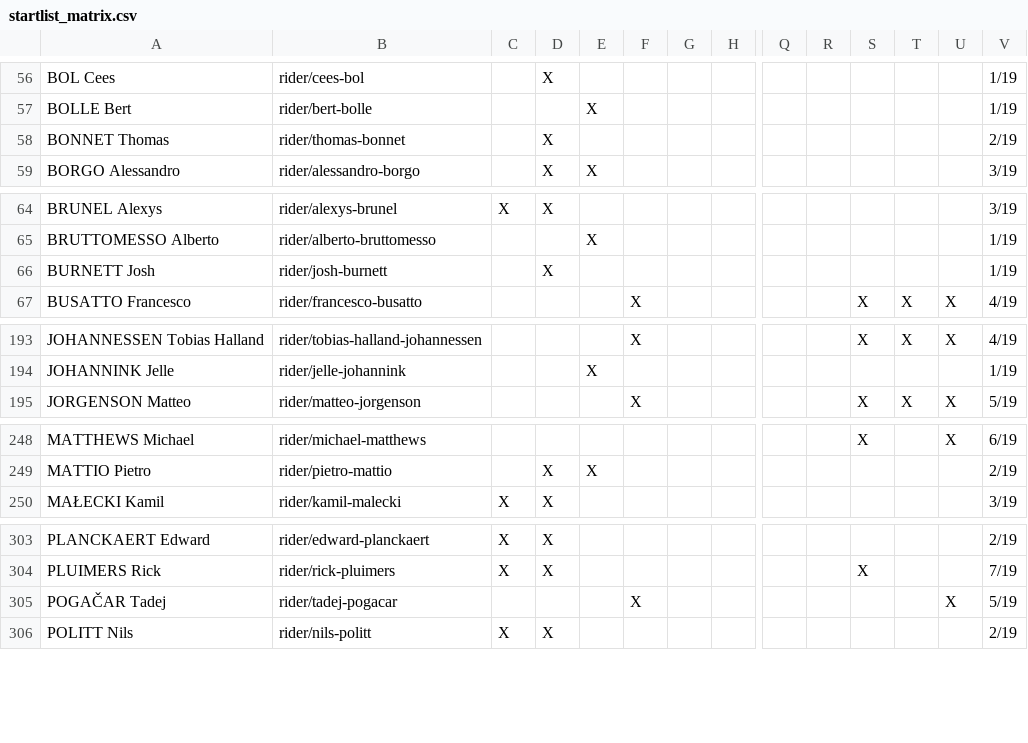
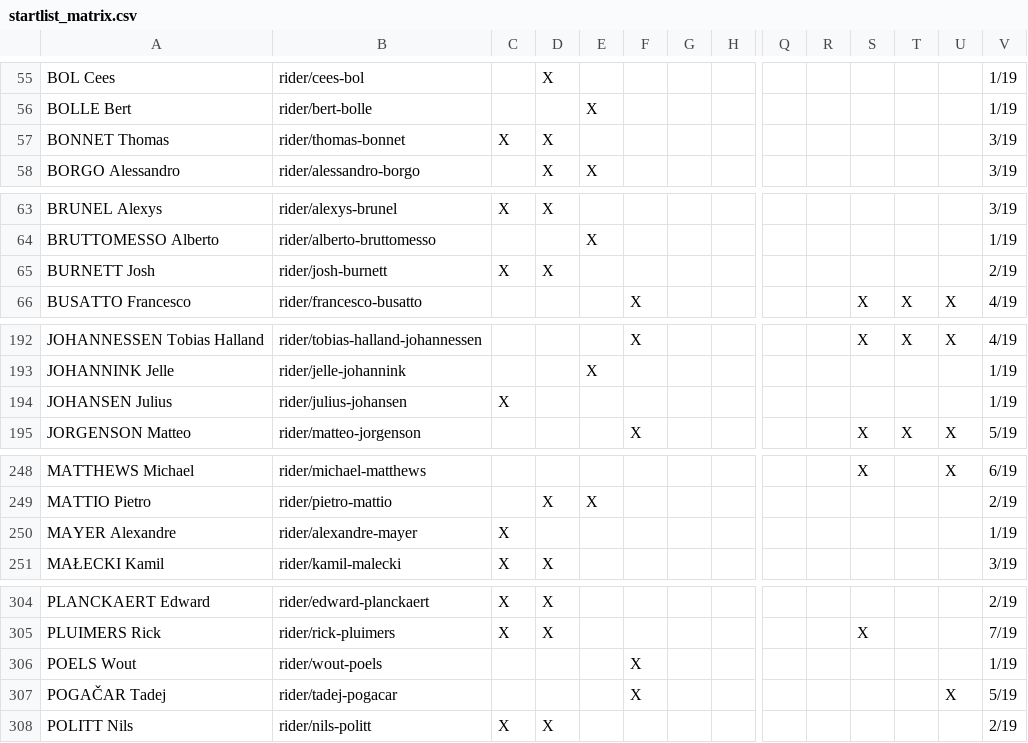
Before and after one commit to nigellindemann-dev/wm26, a CSV file: output/startlist_matrix.csv, drawn as a sheet; only a part is shown, gaps mark what is left out; addresses are those after the commit; rows hold the shown columns only; the diff covers the shown part only; the diff names each change by its address in the sheet, - before the commit and + after, or states it on an @@ line.

```diff
--- a/output/startlist_matrix.csv
+++ b/output/startlist_matrix.csv
-C57: (empty)
+C57: X
-V57: 2/19
+V57: 3/19
-C65: (empty)
+C65: X
-V65: 1/19
+V65: 2/19
+row 194: JOHANSEN Julius | rider/julius-johansen | X |  |  |  |  |  |  |  |  |  |  | 1/19
+row 250: MAYER Alexandre | rider/alexandre-mayer | X |  |  |  |  |  |  |  |  |  |  | 1/19
+row 306: POELS Wout | rider/wout-poels |  |  |  | X |  |  |  |  |  |  |  | 1/19
```
Also changed, not shown: 2 added rows, 3 removed rows and 21 edited cells elsewhere in this file, output/startlist_changes.csv, 2 other files.
